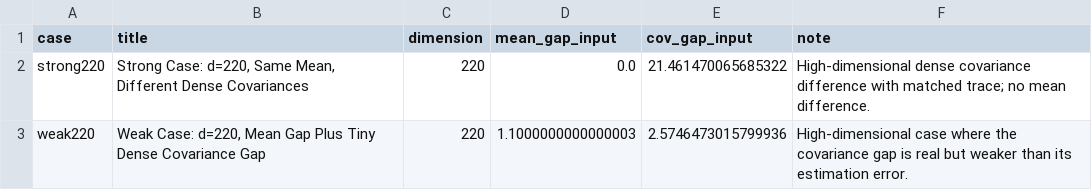
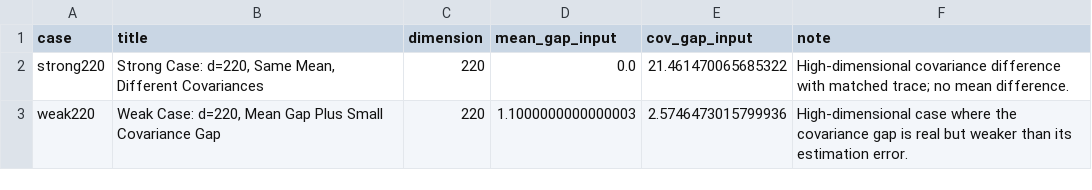
Before and after one commit to a5210467/ICML_-Rebuttal, a CSV file: simulations/kernel_space_signal_noise_workspace/outputs/case_setup.csv, drawn as a sheet.

```diff
--- a/simulations/kernel_space_signal_noise_workspace/outputs/case_setup.csv
+++ b/simulations/kernel_space_signal_noise_workspace/outputs/case_setup.csv
@@ -1,3 +1,3 @@
 case,title,dimension,mean_gap_input,cov_gap_input,note
-strong220,"Strong Case: d=220, Same Mean, Different Dense Covariances",220,0.0,21.461470065685322,High-dimensional dense covariance difference with matched trace; no mean difference.
-weak220,"Weak Case: d=220, Mean Gap Plus Tiny Dense Covariance Gap",220,1.1000000000000003,2.5746473015799936,High-dimensional case where the covariance gap is real but weaker than its estimation error.
+strong220,"Strong Case: d=220, Same Mean, Different Covariances",220,0.0,21.461470065685322,High-dimensional covariance difference with matched trace; no mean difference.
+weak220,"Weak Case: d=220, Mean Gap Plus Small Covariance Gap",220,1.1000000000000003,2.5746473015799936,High-dimensional case where the covariance gap is real but weaker than its estimation error.
```
Also changed, not shown: simulations/kernel_space_signal_noise_workspace/outputs/feature_space_signal_noise_summary.csv, simulations/kernel_space_signal_noise_workspace/outputs/strong_bestkernel_covariance_diagnostics_per_repeat.csv, 15 other files.
